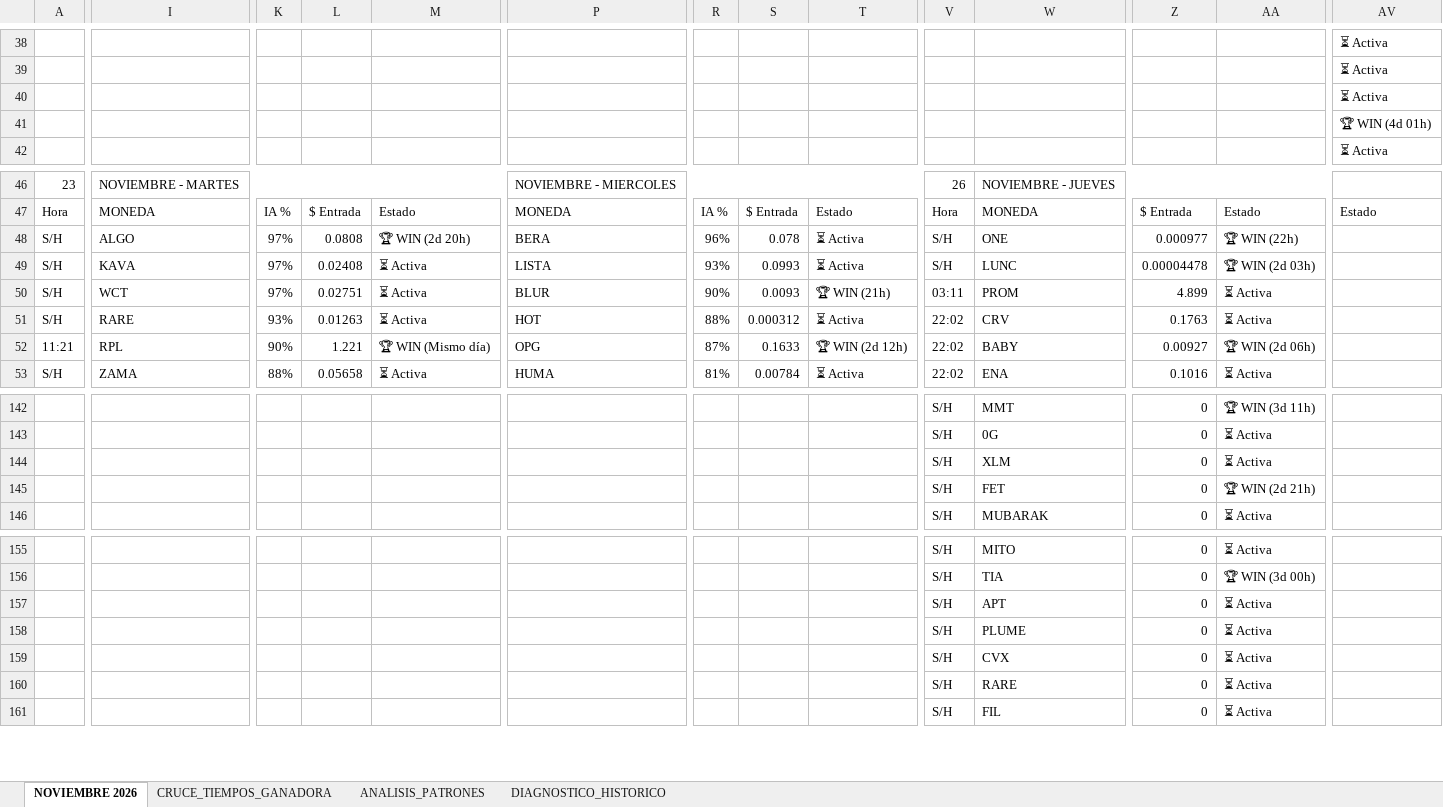
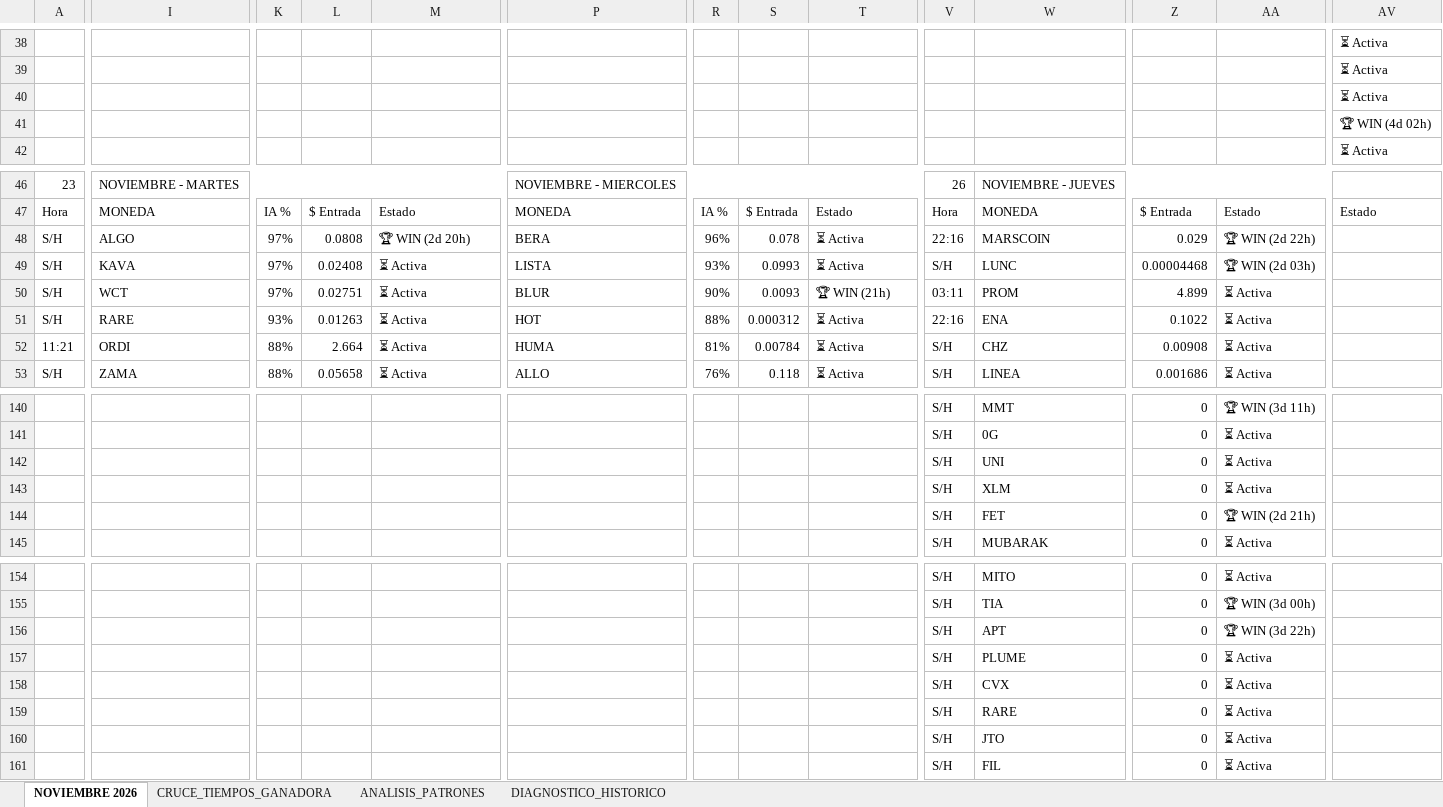
Before and after one commit to kjanoto-coder/panel-cripto, an Excel workbook: AUDITORIA_PRE_EXPLOSION.xlsx, sheet NOVIEMBRE 2026, drawn as a sheet; only a part is shown, gaps mark what is left out; values as stored, in another font and other column widths than the file's, no cell formats; addresses are those after the commit; rows hold the shown columns only; the diff covers the shown part only; the diff names each change by its address in the sheet, - before the commit and + after, or states it on an @@ line.

```diff
--- a/AUDITORIA_PRE_EXPLOSION.xlsx (sheet NOVIEMBRE 2026)
+++ b/AUDITORIA_PRE_EXPLOSION.xlsx (sheet NOVIEMBRE 2026)
-AV41: 🏆 WIN (4d 01h)
+AV41: 🏆 WIN (4d 02h)
-V48: S/H
+V48: 22:16
-W48: ONE
+W48: MARSCOIN
-Z48: 0.000977
+Z48: 0.029
-AA48: 🏆 WIN (22h)
+AA48: 🏆 WIN (2d 22h)
-Z49: 0.00004478
+Z49: 0.00004468
-V51: 22:02
+V51: 22:16
-W51: CRV
+W51: ENA
-Z51: 0.1763
+Z51: 0.1022
-I52: RPL
+I52: ORDI
-K52: 90%
+K52: 88%
-L52: 1.221
+L52: 2.664
-M52: 🏆 WIN (Mismo día)
+M52: ⏳ Activa
-P52: OPG
+P52: HUMA
-R52: 87%
+R52: 81%
-S52: 0.1633
+S52: 0.00784
-T52: 🏆 WIN (2d 12h)
+T52: ⏳ Activa
-V52:V53: 22:02
+V52:V53: S/H
-W52: BABY
+W52: CHZ
-Z52: 0.00927
+Z52: 0.00908
-AA52: 🏆 WIN (2d 06h)
+AA52: ⏳ Activa
-P53: HUMA
+P53: ALLO
-R53: 81%
+R53: 76%
-S53: 0.00784
+S53: 0.118
-W53: ENA
+W53: LINEA
-Z53: 0.1016
+Z53: 0.001686
+row 142:  |  |  |  |  |  |  |  |  | S/H | UNI | 0 | ⏳ Activa
-AA156: ⏳ Activa
+AA156: 🏆 WIN (3d 22h)
+row 160:  |  |  |  |  |  |  |  |  | S/H | JTO | 0 | ⏳ Activa
```
Also changed, not shown: other rows of this sheet, sheet CRUCE_TIEMPOS_GANADORA, sheet ANALISIS_PATRONES, sheet DIAGNOSTICO_HISTORICO, cell formats, 1 other file.
